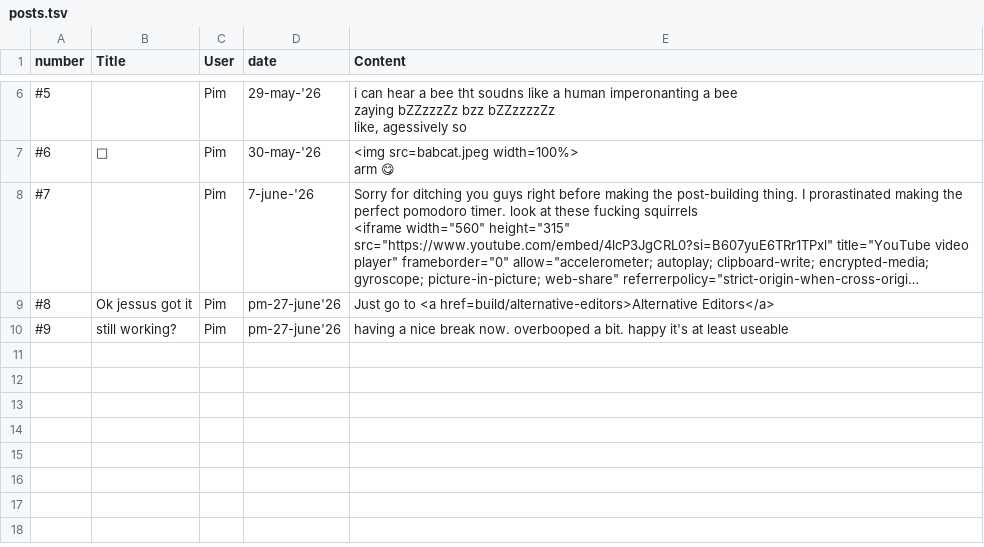
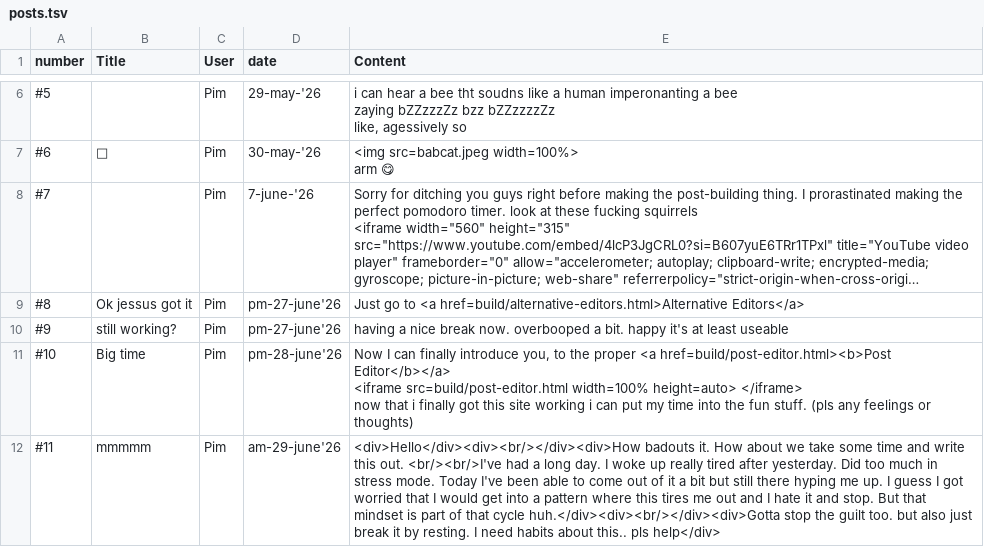
Before and after one commit to gilgulgamesh/web_projects, a TSV file: posts.tsv, drawn as a sheet; only a part is shown, gaps mark what is left out; long unchanged cells end in …; ↵ is a line break in a cell; the diff names each change by its address in the sheet, - before the commit and + after, or states it on an @@ line.

```diff
--- a/posts.tsv
+++ b/posts.tsv
-E9 (Content): …to <a href=build/alternative-editors>Alternative Editors</a>
+E9 (Content): …to <a href=build/alternative-editors.html>Alternative Editors</a>
+row 11: #10 | Big time | Pim | pm-28-june'26 | Now I can finally introduce you, to the proper <a href=build/post-editor.html><b>Post Editor</b></a> ↵ <iframe src=build/post-editor.html width=100% height=auto> </iframe> ↵ now that i finally got this site working i can put my time into the fun stuff. (pls any feelings or thoughts)
+row 12: #11 | mmmmm | Pim | am-29-june'26 | <div>Hello</div><div><br/></div><div>How badouts it. How about we take some time and write this out. <br/><br/>I've had a long day. I woke up really tired after yesterday. Did too much in stress mode. Today I've been able to come out of it a bit but still there hyping me up. I guess I got worried that I would get into a pattern where this tires me out and I hate it and stop. But that mindset is part of that cycle huh.</div><div><br/></div><div>Gotta stop the guilt too. but also just break it by resting. I need habits about this.. pls help</div>
```
Also changed, not shown: EVILposts.tsv, 11 other files.
